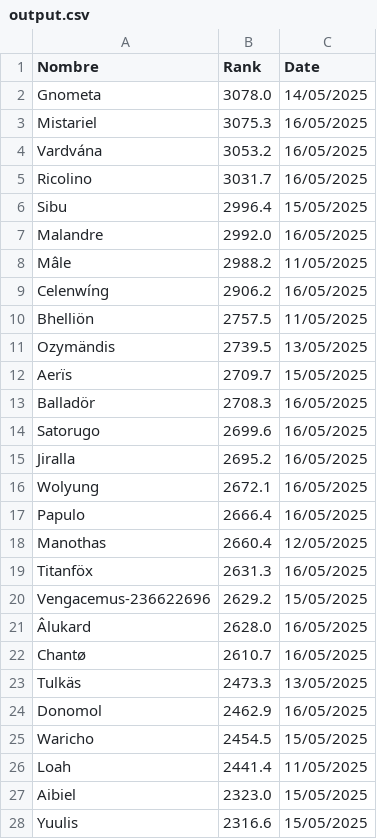
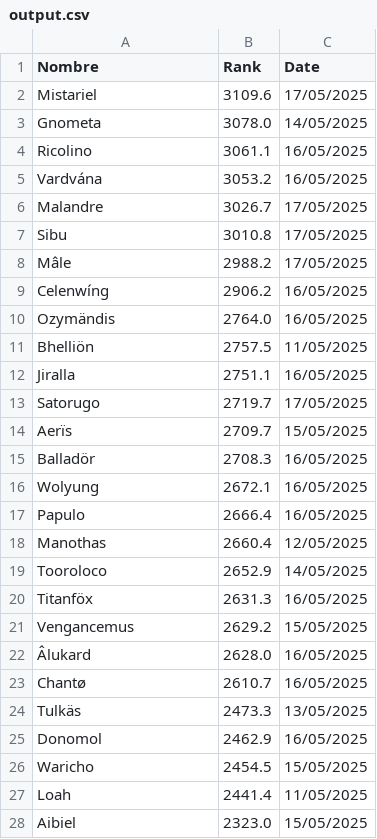
Before and after one commit to carlosmora179/Wow-progress, a CSV file: output.csv, drawn as a sheet; only a part is shown; the shorter side is filled out with more unchanged rows; the diff covers the shown part only.

Commit message:
555555

```diff
--- a/output.csv
+++ b/output.csv
@@ -1,16 +1,16 @@
 Nombre,Rank,Date
+Mistariel,3109.6,17/05/2025
 Gnometa,3078.0,14/05/2025
-Mistariel,3075.3,16/05/2025
+Ricolino,3061.1,16/05/2025
 Vardvána,3053.2,16/05/2025
-Ricolino,3031.7,16/05/2025
-Sibu,2996.4,15/05/2025
-Malandre,2992.0,16/05/2025
-Mâle,2988.2,11/05/2025
+Malandre,3026.7,17/05/2025
+Sibu,3010.8,17/05/2025
+Mâle,2988.2,17/05/2025
 Celenwíng,2906.2,16/05/2025
+Ozymändis,2764.0,16/05/2025
 Bhelliön,2757.5,11/05/2025
-Ozymändis,2739.5,13/05/2025
+Jiralla,2751.1,16/05/2025
+Satorugo,2719.7,17/05/2025
 Aerïs,2709.7,15/05/2025
 Balladör,2708.3,16/05/2025
-Satorugo,2699.6,16/05/2025
-Jiralla,2695.2,16/05/2025
 Wolyung,2672.1,16/05/2025
@@ -18,4 +18,5 @@ Papulo,2666.4,16/05/2025
 Manothas,2660.4,12/05/2025
+Tooroloco,2652.9,14/05/2025
 Titanföx,2631.3,16/05/2025
-Vengacemus-236622696,2629.2,15/05/2025
+Vengancemus,2629.2,15/05/2025
 Âlukard,2628.0,16/05/2025
```
Also changed, not shown: 3 added rows, 3 removed rows and 3 edited cells elsewhere in this file.
